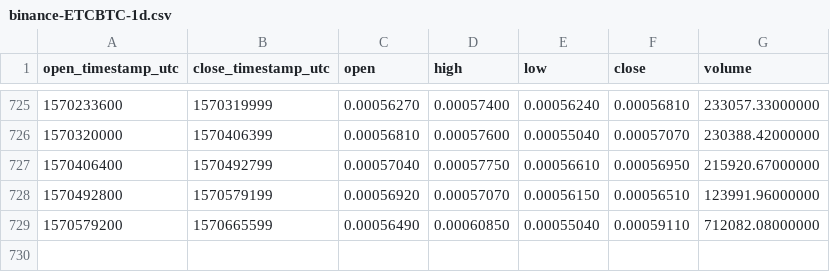
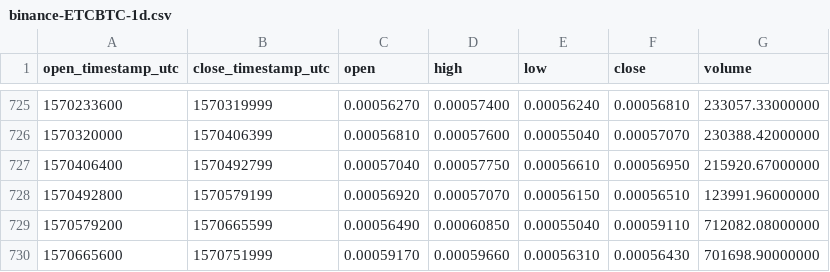
Before and after one commit to cryptobigbro/binance-ETCBTC, a CSV file: binance-ETCBTC-1d.csv, drawn as a sheet; only a part is shown, gaps mark what is left out; the diff names each change by its address in the sheet, - before the commit and + after, or states it on an @@ line.

Commit message:
Update OHLCV data.

```diff
--- a/binance-ETCBTC-1d.csv
+++ b/binance-ETCBTC-1d.csv
+row 730: 1570665600 | 1570751999 | 0.00059170 | 0.00059660 | 0.00056310 | 0.00056430 | 701698.90000000
```
Also changed, not shown: 1 other file.
